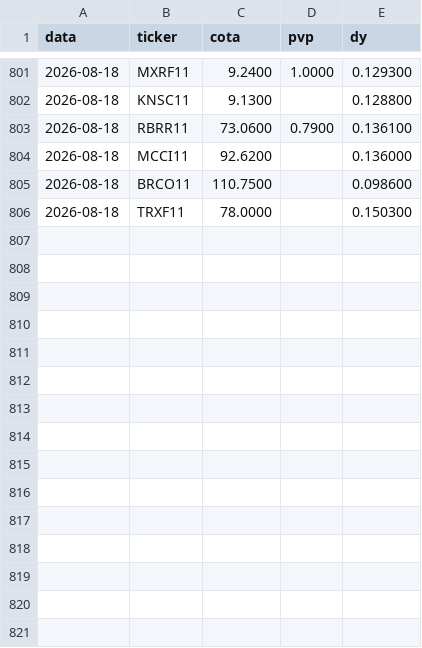
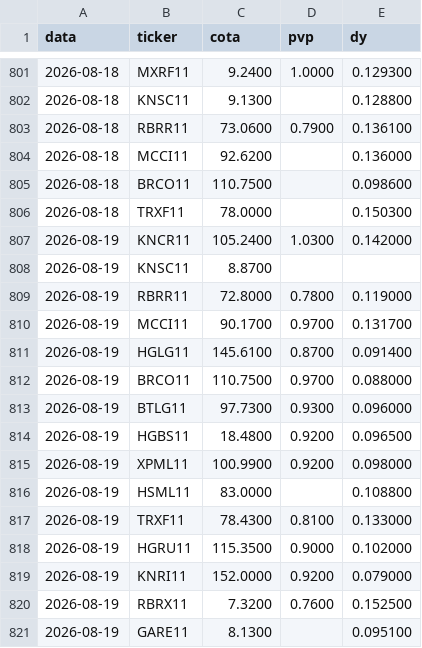
Before and after one commit to henriquebdasilva/analise-fiis, a CSV file: historico.csv, drawn as a sheet; only a part is shown, gaps mark what is left out; the diff names each change by its address in the sheet, - before the commit and + after, or states it on an @@ line.

```diff
--- a/historico.csv
+++ b/historico.csv
+row 807: 2026-08-19 | KNCR11 | 105.2400 | 1.0300 | 0.142000
+row 808: 2026-08-19 | KNSC11 | 8.8700
+row 809: 2026-08-19 | RBRR11 | 72.8000 | 0.7800 | 0.119000
+row 810: 2026-08-19 | MCCI11 | 90.1700 | 0.9700 | 0.131700
+row 811: 2026-08-19 | HGLG11 | 145.6100 | 0.8700 | 0.091400
+row 812: 2026-08-19 | BRCO11 | 110.7500 | 0.9700 | 0.088000
+row 813: 2026-08-19 | BTLG11 | 97.7300 | 0.9300 | 0.096000
+row 814: 2026-08-19 | HGBS11 | 18.4800 | 0.9200 | 0.096500
+row 815: 2026-08-19 | XPML11 | 100.9900 | 0.9200 | 0.098000
+row 816: 2026-08-19 | HSML11 | 83.0000 |  | 0.108800
+row 817: 2026-08-19 | TRXF11 | 78.4300 | 0.8100 | 0.133000
+row 818: 2026-08-19 | HGRU11 | 115.3500 | 0.9000 | 0.102000
+row 819: 2026-08-19 | KNRI11 | 152.0000 | 0.9200 | 0.079000
+row 820: 2026-08-19 | RBRX11 | 7.3200 | 0.7600 | 0.152500
+row 821: 2026-08-19 | GARE11 | 8.1300 |  | 0.095100
```
